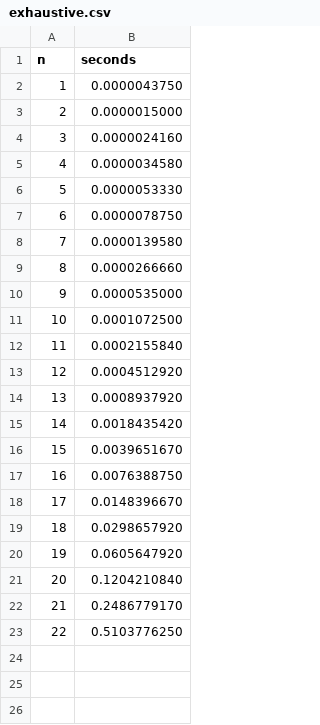
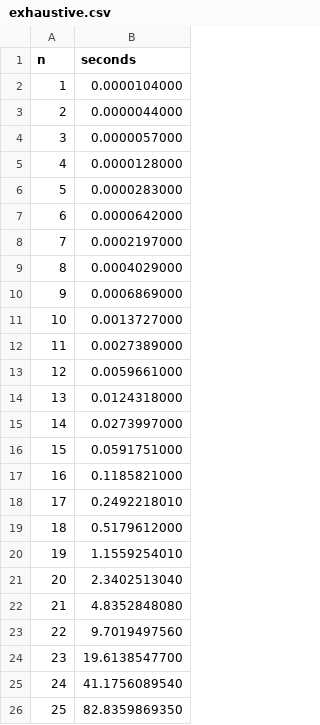
Before and after one commit to EPW80/Dynamic-Programming-vs-Exhaustive-Search, a CSV file: exhaustive.csv, drawn as a sheet.

```diff
--- a/exhaustive.csv
+++ b/exhaustive.csv
@@ -1,23 +1,26 @@
 n,seconds
-1,0.0000043750
-2,0.0000015000
-3,0.0000024160
-4,0.0000034580
-5,0.0000053330
-6,0.0000078750
-7,0.0000139580
-8,0.0000266660
-9,0.0000535000
-10,0.0001072500
-11,0.0002155840
-12,0.0004512920
-13,0.0008937920
-14,0.0018435420
-15,0.0039651670
-16,0.0076388750
-17,0.0148396670
-18,0.0298657920
-19,0.0605647920
-20,0.1204210840
-21,0.2486779170
-22,0.5103776250
+1,0.0000104000
+2,0.0000044000
+3,0.0000057000
+4,0.0000128000
+5,0.0000283000
+6,0.0000642000
+7,0.0002197000
+8,0.0004029000
+9,0.0006869000
+10,0.0013727000
+11,0.0027389000
+12,0.0059661000
+13,0.0124318000
+14,0.0273997000
+15,0.0591751000
+16,0.1185821000
+17,0.2492218010
+18,0.5179612000
+19,1.1559254010
+20,2.3402513040
+21,4.8352848080
+22,9.7019497560
+23,19.6138547700
+24,41.1756089540
+25,82.8359869350
```
Also changed, not shown: dynamic.csv, 3 other files.
